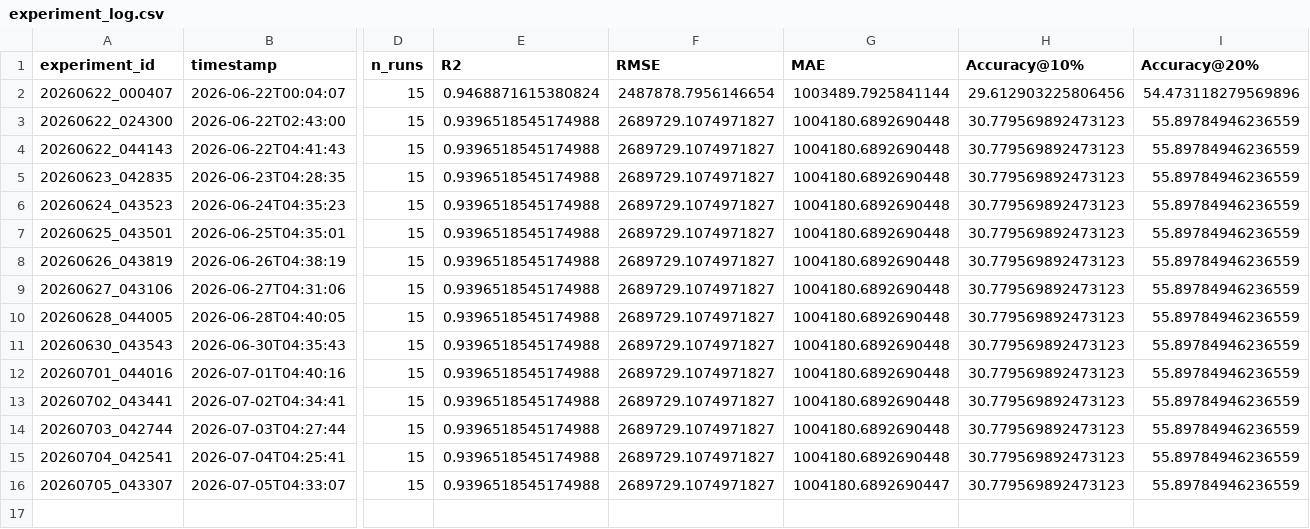
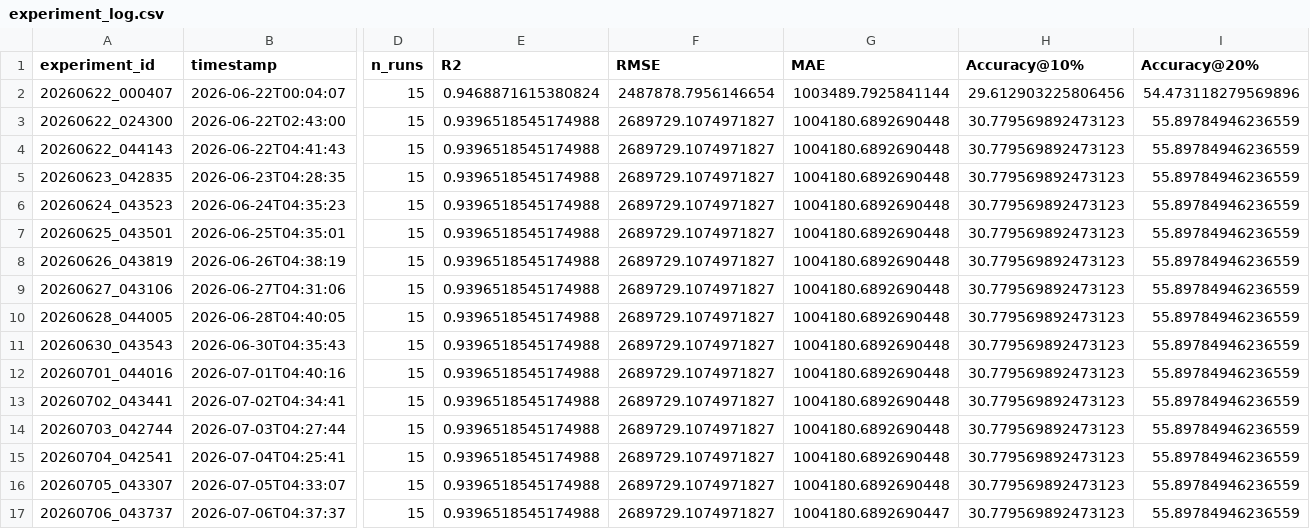
Before and after one commit to DarthJkid/Major-Project-Anglia-Ruskin, a CSV file: experiments/experiment_log.csv, drawn as a sheet; only a part is shown, gaps mark what is left out; rows hold the shown columns only; the diff names each change by its address in the sheet, - before the commit and + after, or states it on an @@ line.

```diff
--- a/experiments/experiment_log.csv
+++ b/experiments/experiment_log.csv
-G16 (MAE): 1004180.6892690447
+G16 (MAE): 1004180.6892690448
+row 17: 20260706_043737 | 2026-07-06T04:37:37 | 15 | 0.9396518545174988 | 2689729.1074971827 | 1004180.6892690447 | 30.779569892473123 | 55.89784946236559
```
Also changed, not shown: 3 other files.
